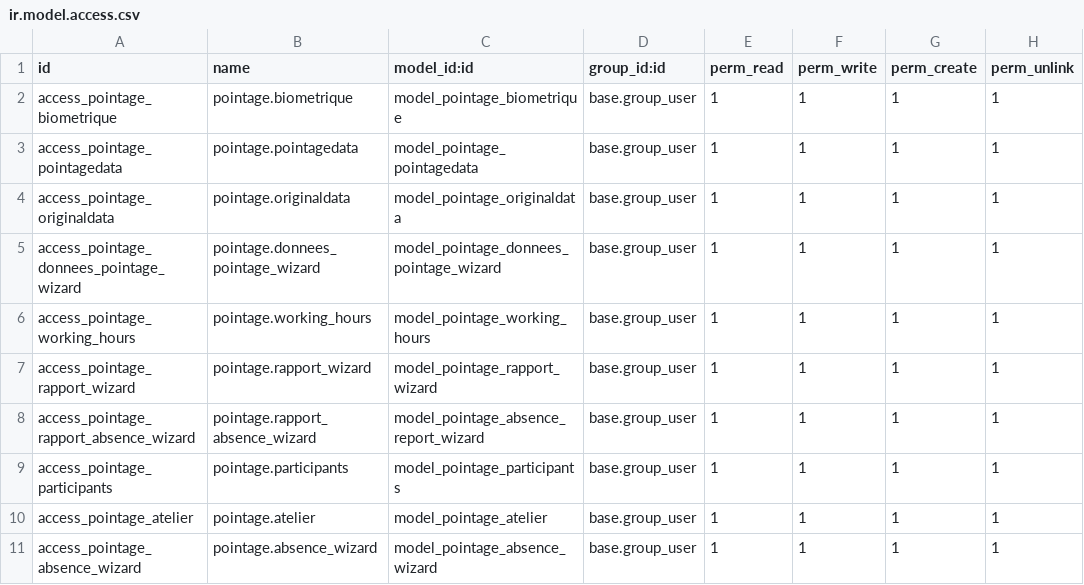
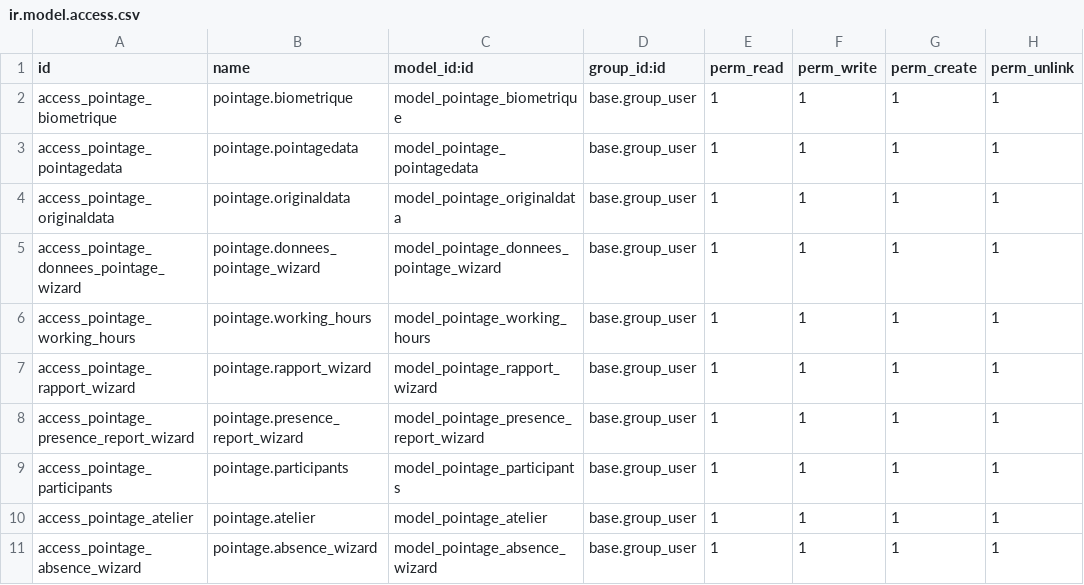
Before and after one commit to nbirame/pointage, a CSV file: security/ir.model.access.csv, drawn as a sheet.

Commit message:
correction of pointage report

```diff
--- a/security/ir.model.access.csv
+++ b/security/ir.model.access.csv
@@ -7,3 +7,3 @@ access_pointage_working_hours,pointage.working_hours,model_pointage_working_hour
 access_pointage_rapport_wizard,pointage.rapport_wizard,model_pointage_rapport_wizard,base.group_user,1,1,1,1
-access_pointage_rapport_absence_wizard,pointage.rapport_absence_wizard,model_pointage_absence_report_wizard,base.group_user,1,1,1,1
+access_pointage_presence_report_wizard,pointage.presence_report_wizard,model_pointage_presence_report_wizard,base.group_user,1,1,1,1
 access_pointage_participants,pointage.participants,model_pointage_participants,base.group_user,1,1,1,1
```
Also changed, not shown: 12 other files.
